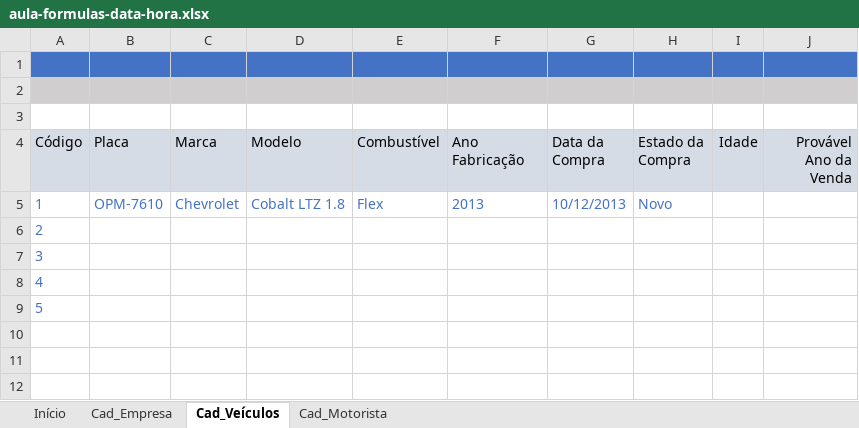
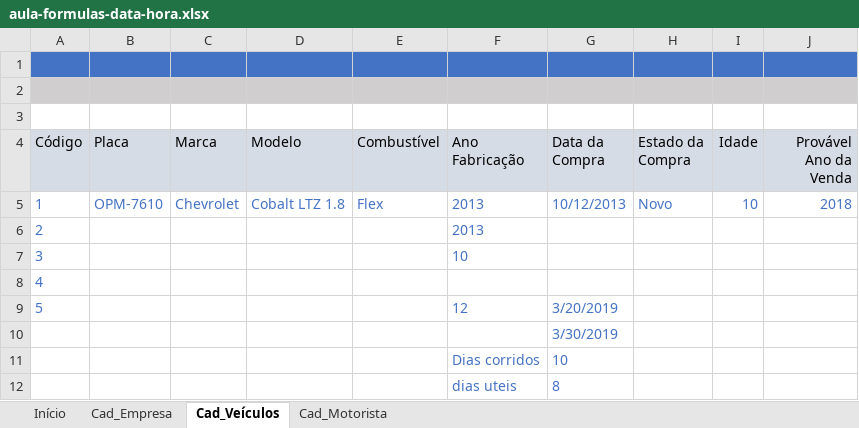
Before and after one commit to jailine-web/Curso-de-Excel-do-basico-ao-avancado, an Excel workbook: módulo 05/aula-formulas-data-hora.xlsx, sheet Cad_Veículos, drawn as a sheet; values as stored, in another font and other column widths than the file's, no borders; charts and pictures not drawn; addresses are those after the commit; the diff names each change by its address in the sheet, - before the commit and + after, or states it on an @@ line.

Commit message:
Módulo 05 - Formulas: Datas finalização

```diff
--- a/módulo 05/aula-formulas-data-hora.xlsx (sheet Cad_Veículos)
+++ b/módulo 05/aula-formulas-data-hora.xlsx (sheet Cad_Veículos)
-I5 (Idade): (empty)
+I5 (Idade): 10
-J5 (Provável Ano da Venda): (empty)
+J5 (Provável Ano da Venda): 2018
+row 6: 2 |  |  |  |  | 2013
+row 7: 3 |  |  |  |  | 10
@@ column A (Código) renumbered between rows 8 and 11 @@
-F9 (Ano Fabricação): (empty)
+F9 (Ano Fabricação): 12
-G9 (Data da Compra): (empty)
+G9 (Data da Compra): 3/20/2019
-G10 (Data da Compra): (empty)
+G10 (Data da Compra): 3/30/2019
-F11 (Ano Fabricação): (empty)
+F11 (Ano Fabricação): Dias corridos
-G11 (Data da Compra): (empty)
+G11 (Data da Compra): 10
+row 12:  |  |  |  |  | dias uteis | 8
```
Also changed, not shown: sheet Início, charts or pictures.
